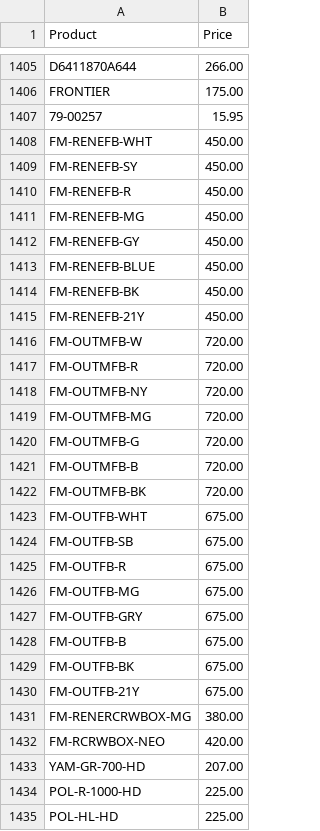
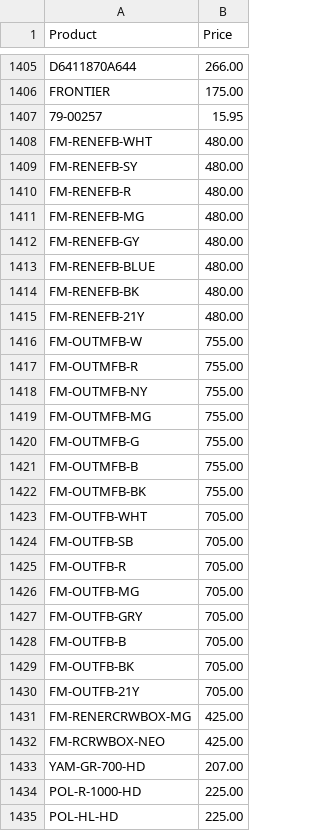
Before and after one commit to Brandidiot/L1FEOutdoors, a CSV file: bin/Debug/Resources/ProductPricing.csv, drawn as a sheet; only a part is shown, gaps mark what is left out; the diff covers the shown part only.

```diff
--- a/bin/Debug/Resources/ProductPricing.csv
+++ b/bin/Debug/Resources/ProductPricing.csv
@@ -1407,27 +1407,27 @@
 "79-00257","15.95"
-"FM-RENEFB-WHT","450.00"
-"FM-RENEFB-SY","450.00"
-"FM-RENEFB-R","450.00"
-"FM-RENEFB-MG","450.00"
-"FM-RENEFB-GY","450.00"
-"FM-RENEFB-BLUE","450.00"
-"FM-RENEFB-BK","450.00"
-"FM-RENEFB-21Y","450.00"
-"FM-OUTMFB-W","720.00"
-"FM-OUTMFB-R","720.00"
-"FM-OUTMFB-NY","720.00"
-"FM-OUTMFB-MG","720.00"
-"FM-OUTMFB-G","720.00"
-"FM-OUTMFB-B","720.00"
-"FM-OUTMFB-BK","720.00"
-"FM-OUTFB-WHT","675.00"
-"FM-OUTFB-SB","675.00"
-"FM-OUTFB-R","675.00"
-"FM-OUTFB-MG","675.00"
-"FM-OUTFB-GRY","675.00"
-"FM-OUTFB-B","675.00"
-"FM-OUTFB-BK","675.00"
-"FM-OUTFB-21Y","675.00"
-"FM-RENERCRWBOX-MG","380.00"
-"FM-RCRWBOX-NEO","420.00"
+"FM-RENEFB-WHT","480.00"
+"FM-RENEFB-SY","480.00"
+"FM-RENEFB-R","480.00"
+"FM-RENEFB-MG","480.00"
+"FM-RENEFB-GY","480.00"
+"FM-RENEFB-BLUE","480.00"
+"FM-RENEFB-BK","480.00"
+"FM-RENEFB-21Y","480.00"
+"FM-OUTMFB-W","755.00"
+"FM-OUTMFB-R","755.00"
+"FM-OUTMFB-NY","755.00"
+"FM-OUTMFB-MG","755.00"
+"FM-OUTMFB-G","755.00"
+"FM-OUTMFB-B","755.00"
+"FM-OUTMFB-BK","755.00"
+"FM-OUTFB-WHT","705.00"
+"FM-OUTFB-SB","705.00"
+"FM-OUTFB-R","705.00"
+"FM-OUTFB-MG","705.00"
+"FM-OUTFB-GRY","705.00"
+"FM-OUTFB-B","705.00"
+"FM-OUTFB-BK","705.00"
+"FM-OUTFB-21Y","705.00"
+"FM-RENERCRWBOX-MG","425.00"
+"FM-RCRWBOX-NEO","425.00"
 "YAM-GR-700-HD","207.00"
```
Also changed, not shown: 26 added rows, 2 removed rows and 34 edited cells elsewhere in this file, bin/Debug/Resources/InvAvail.csv, 55 other files.
